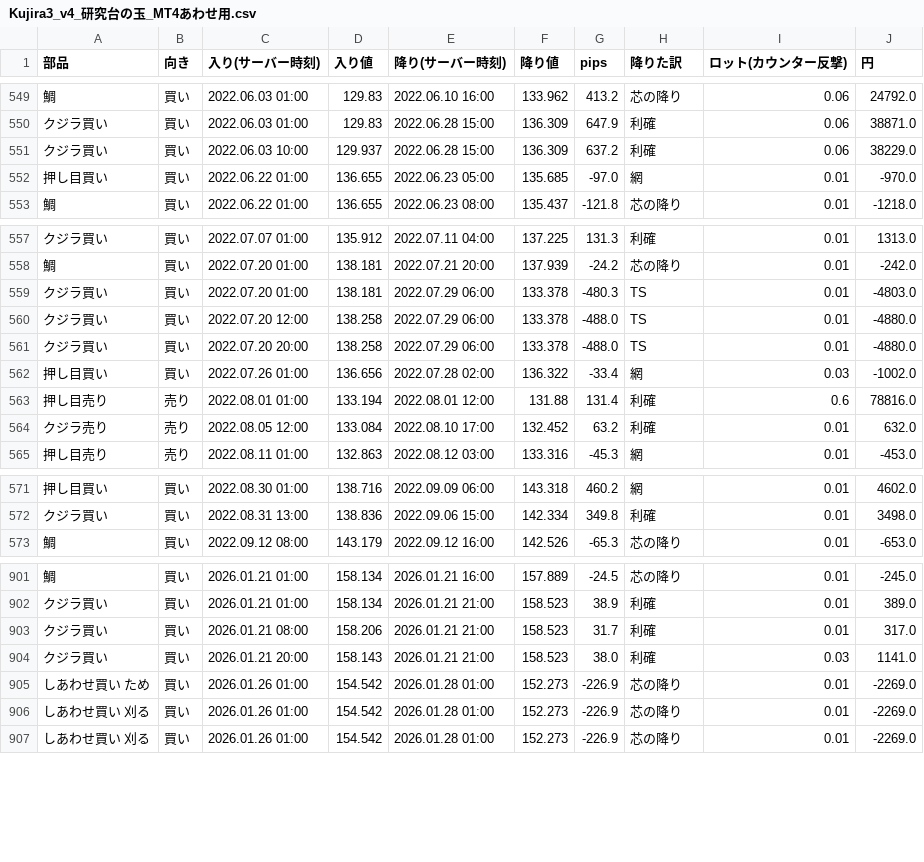
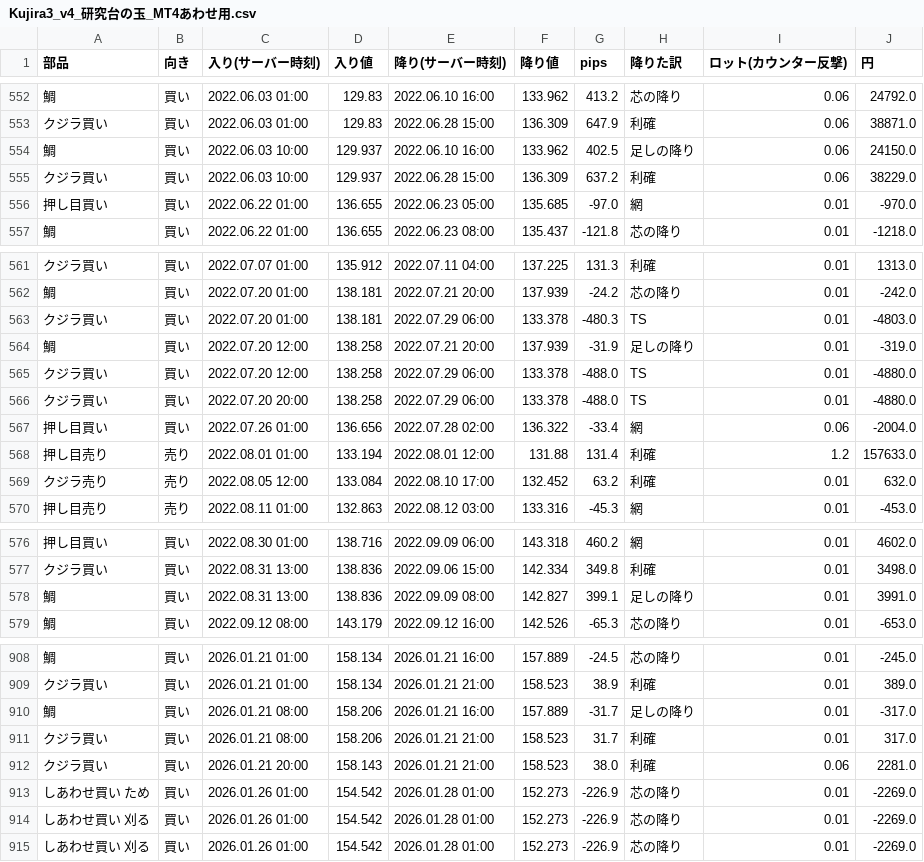
Before and after one commit to turu26263-create/-, a CSV file: ea/Kujira3_v4_研究台の玉_MT4あわせ用.csv, drawn as a sheet; only a part is shown, gaps mark what is left out; the diff covers the shown part only.

```diff
--- a/ea/Kujira3_v4_研究台の玉_MT4あわせ用.csv
+++ b/ea/Kujira3_v4_研究台の玉_MT4あわせ用.csv
@@ -550,2 +553,3 @@
 クジラ買い,買い,2022.06.03 01:00,129.83,2022.06.28 15:00,136.309,647.9,利確,0.06,38871.0
+鯛,買い,2022.06.03 10:00,129.937,2022.06.10 16:00,133.962,402.5,足しの降り,0.06,24150.0
 クジラ買い,買い,2022.06.03 10:00,129.937,2022.06.28 15:00,136.309,637.2,利確,0.06,38229.0
@@ -559,6 +563,7 @@
 クジラ買い,買い,2022.07.20 01:00,138.181,2022.07.29 06:00,133.378,-480.3,TS,0.01,-4803.0
+鯛,買い,2022.07.20 12:00,138.258,2022.07.21 20:00,137.939,-31.9,足しの降り,0.01,-319.0
 クジラ買い,買い,2022.07.20 12:00,138.258,2022.07.29 06:00,133.378,-488.0,TS,0.01,-4880.0
 クジラ買い,買い,2022.07.20 20:00,138.258,2022.07.29 06:00,133.378,-488.0,TS,0.01,-4880.0
-押し目買い,買い,2022.07.26 01:00,136.656,2022.07.28 02:00,136.322,-33.4,網,0.03,-1002.0
-押し目売り,売り,2022.08.01 01:00,133.194,2022.08.01 12:00,131.88,131.4,利確,0.6,78816.0
+押し目買い,買い,2022.07.26 01:00,136.656,2022.07.28 02:00,136.322,-33.4,網,0.06,-2004.0
+押し目売り,売り,2022.08.01 01:00,133.194,2022.08.01 12:00,131.88,131.4,利確,1.2,157633.0
 クジラ売り,売り,2022.08.05 12:00,133.084,2022.08.10 17:00,132.452,63.2,利確,0.01,632.0
@@ -572,2 +577,3 @@
 クジラ買い,買い,2022.08.31 13:00,138.836,2022.09.06 15:00,142.334,349.8,利確,0.01,3498.0
+鯛,買い,2022.08.31 13:00,138.836,2022.09.09 08:00,142.827,399.1,足しの降り,0.01,3991.0
 鯛,買い,2022.09.12 08:00,143.179,2022.09.12 16:00,142.526,-65.3,芯の降り,0.01,-653.0
@@ -902,4 +909,5 @@
 クジラ買い,買い,2026.01.21 01:00,158.134,2026.01.21 21:00,158.523,38.9,利確,0.01,389.0
+鯛,買い,2026.01.21 08:00,158.206,2026.01.21 16:00,157.889,-31.7,足しの降り,0.01,-317.0
 クジラ買い,買い,2026.01.21 08:00,158.206,2026.01.21 21:00,158.523,31.7,利確,0.01,317.0
-クジラ買い,買い,2026.01.21 20:00,158.143,2026.01.21 21:00,158.523,38.0,利確,0.03,1141.0
+クジラ買い,買い,2026.01.21 20:00,158.143,2026.01.21 21:00,158.523,38.0,利確,0.06,2281.0
 しあわせ買い ため,買い,2026.01.26 01:00,154.542,2026.01.28 01:00,152.273,-226.9,芯の降り,0.01,-2269.0
```
Also changed, not shown: 4 added rows and 22 edited cells elsewhere in this file, engine/kekka_tai/nyu/歩いて検証_全部品_入口出口_20261119.csv, 14 other files.
